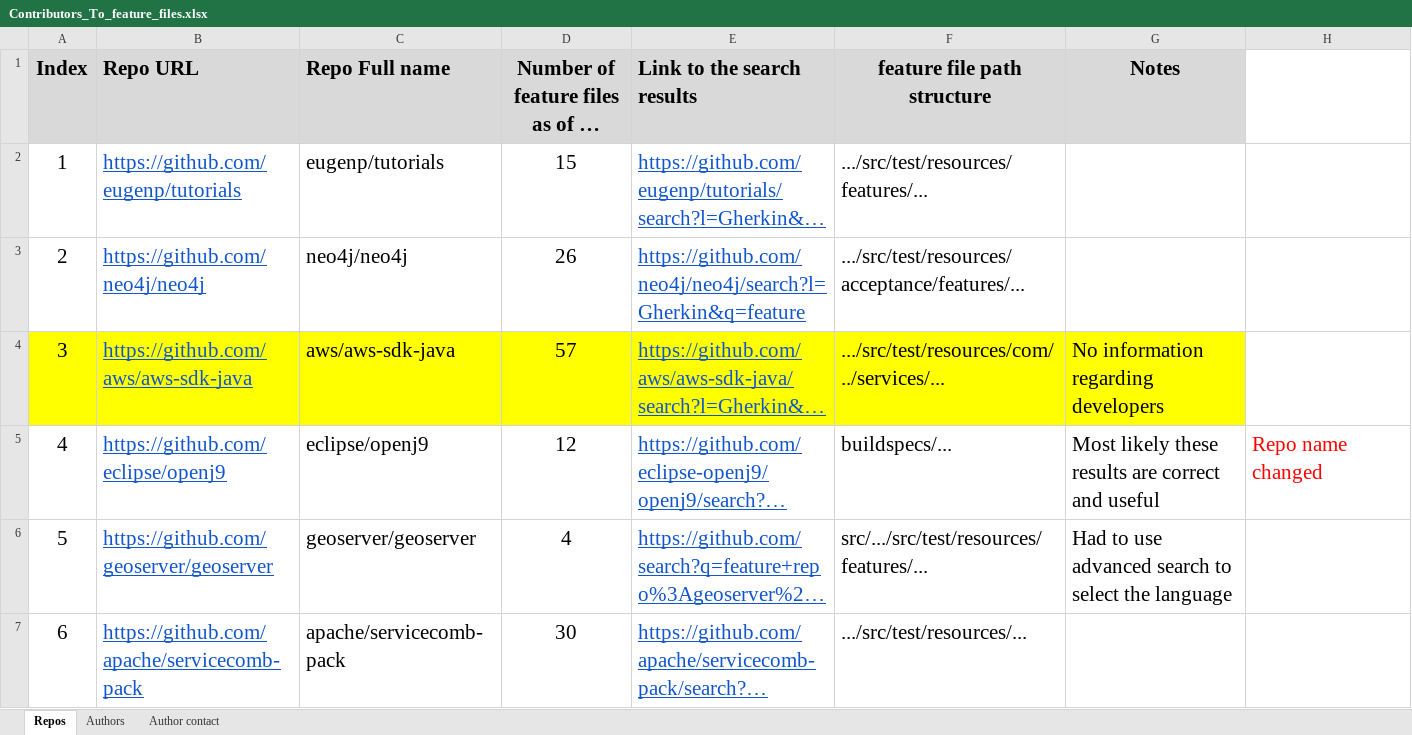
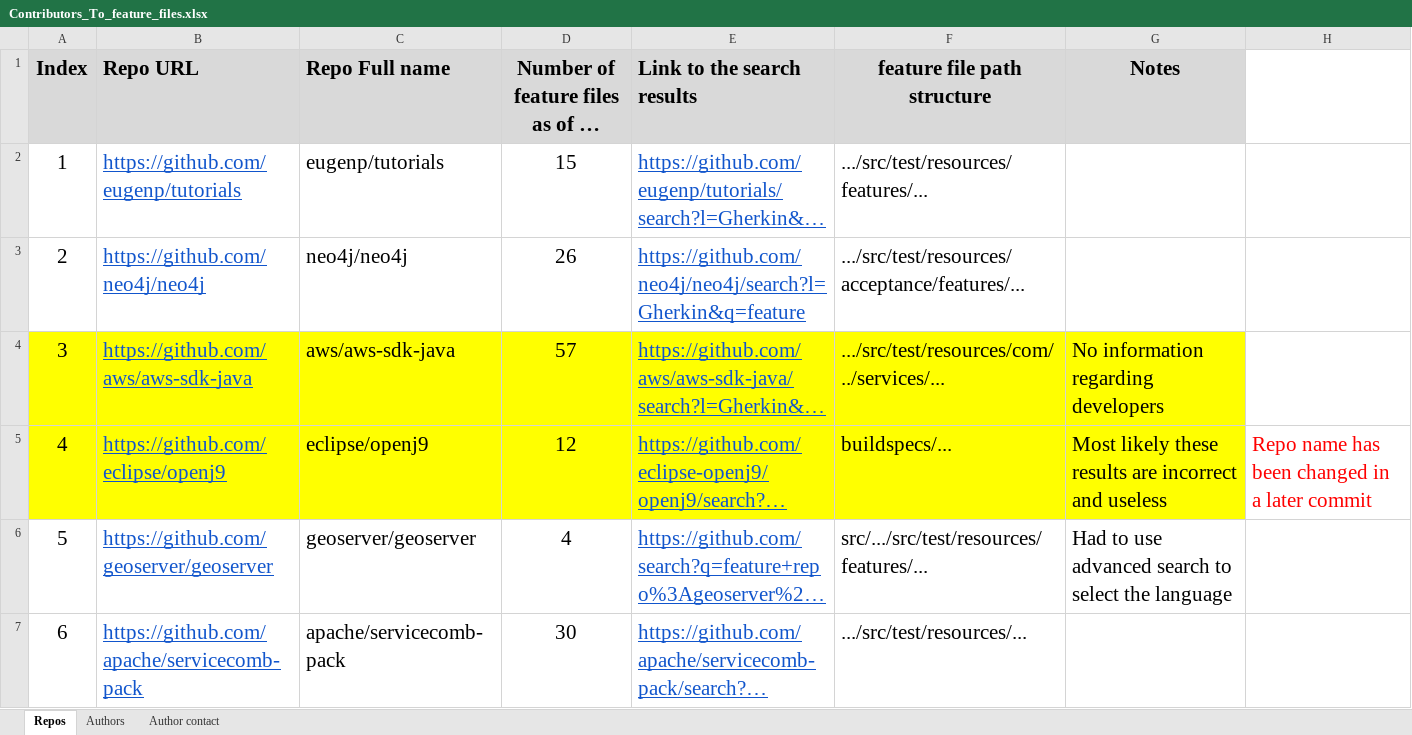
Before and after one commit to nitishspatkar/RP-open-source-bdd-projects-analysis, an Excel workbook: Data/Developer_survey/Contributors_To_feature_files.xlsx, sheet Repos, drawn as a sheet; only a part is shown; long unchanged cells end in …; values as stored, in another font and other column widths than the file's, no borders; the diff names each change by its address in the sheet, - before the commit and + after, or states it on an @@ line.

Commit message:
Updated the status of few repos

```diff
--- a/Data/Developer_survey/Contributors_To_feature_files.xlsx (sheet Repos)
+++ b/Data/Developer_survey/Contributors_To_feature_files.xlsx (sheet Repos)
-A5:G5 fill: none
+A5:G5 fill: #FFFF00
-G5 (Notes): …results are correct and useful
+G5 (Notes): …results are incorrect and useless
-H5: Repo name changed
+H5: Repo name has been changed in a later commit
```
